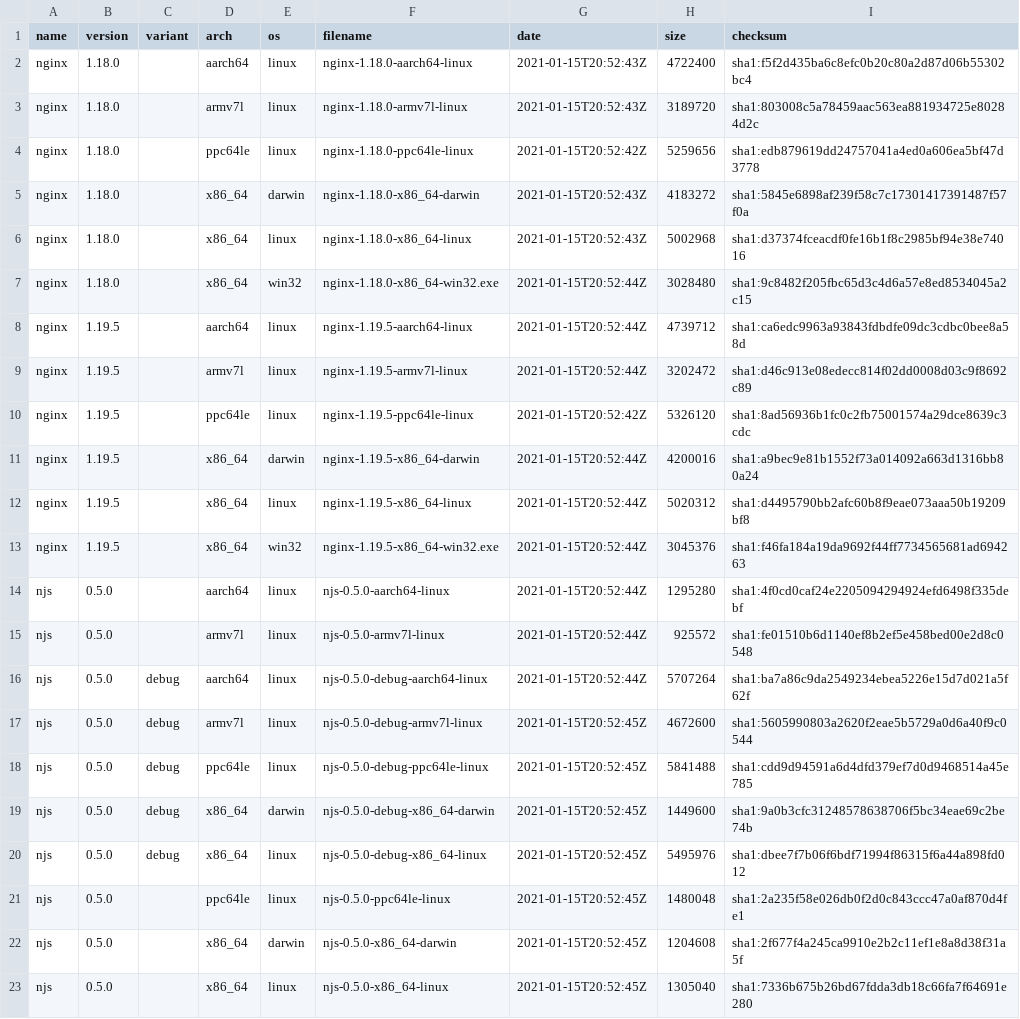
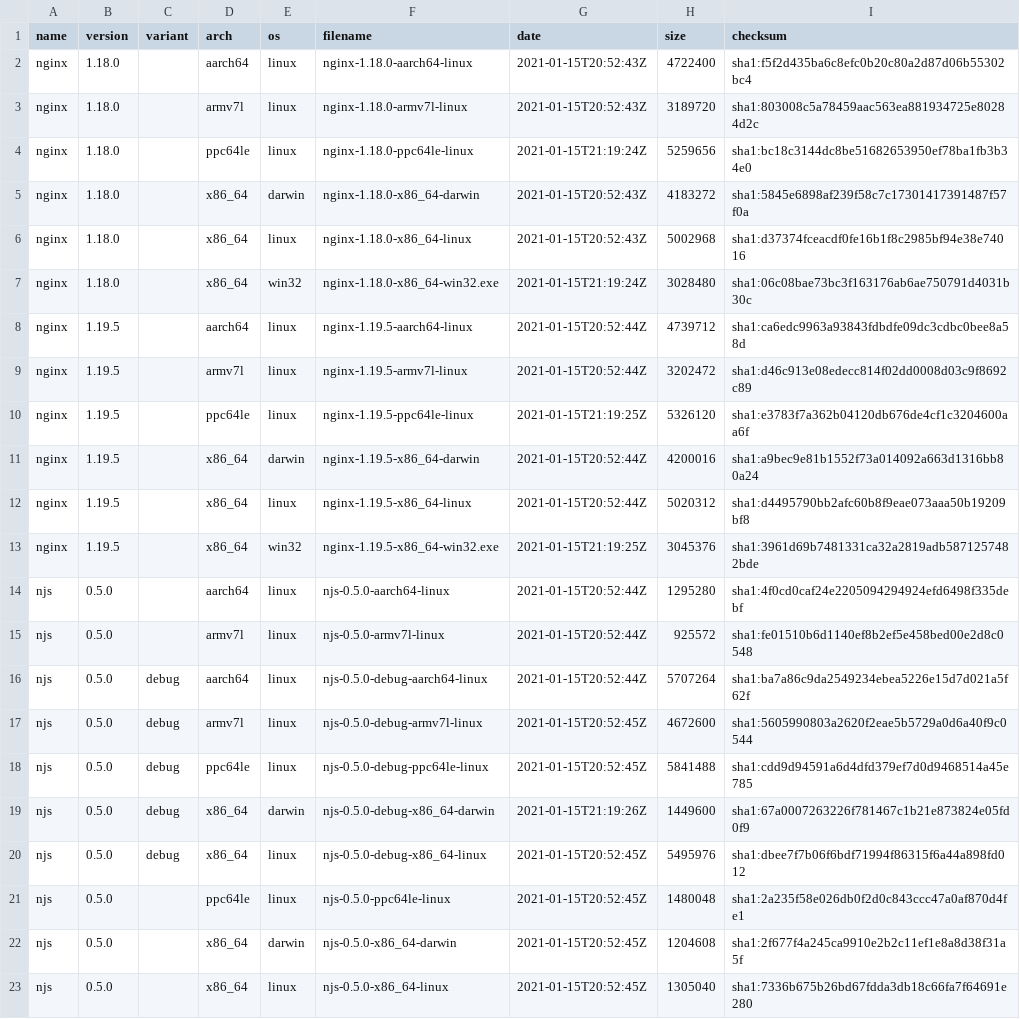
Before and after one commit to jirutka/nginx-binaries, a CSV file: index.csv, drawn as a sheet.

```diff
--- a/index.csv
+++ b/index.csv
@@ -3,12 +3,12 @@ nginx,1.18.0,,aarch64,linux,nginx-1.18.0-aarch64-linux,2021-01-15T20:52:43Z,4722
 nginx,1.18.0,,armv7l,linux,nginx-1.18.0-armv7l-linux,2021-01-15T20:52:43Z,3189720,sha1:803008c5a78459aac563ea881934725e80284d2c
-nginx,1.18.0,,ppc64le,linux,nginx-1.18.0-ppc64le-linux,2021-01-15T20:52:42Z,5259656,sha1:edb879619dd24757041a4ed0a606ea5bf47d3778
+nginx,1.18.0,,ppc64le,linux,nginx-1.18.0-ppc64le-linux,2021-01-15T21:19:24Z,5259656,sha1:bc18c3144dc8be51682653950ef78ba1fb3b34e0
 nginx,1.18.0,,x86_64,darwin,nginx-1.18.0-x86_64-darwin,2021-01-15T20:52:43Z,4183272,sha1:5845e6898af239f58c7c17301417391487f57f0a
 nginx,1.18.0,,x86_64,linux,nginx-1.18.0-x86_64-linux,2021-01-15T20:52:43Z,5002968,sha1:d37374fceacdf0fe16b1f8c2985bf94e38e74016
-nginx,1.18.0,,x86_64,win32,nginx-1.18.0-x86_64-win32.exe,2021-01-15T20:52:44Z,3028480,sha1:9c8482f205fbc65d3c4d6a57e8ed8534045a2c15
+nginx,1.18.0,,x86_64,win32,nginx-1.18.0-x86_64-win32.exe,2021-01-15T21:19:24Z,3028480,sha1:06c08bae73bc3f163176ab6ae750791d4031b30c
 nginx,1.19.5,,aarch64,linux,nginx-1.19.5-aarch64-linux,2021-01-15T20:52:44Z,4739712,sha1:ca6edc9963a93843fdbdfe09dc3cdbc0bee8a58d
 nginx,1.19.5,,armv7l,linux,nginx-1.19.5-armv7l-linux,2021-01-15T20:52:44Z,3202472,sha1:d46c913e08edecc814f02dd0008d03c9f8692c89
-nginx,1.19.5,,ppc64le,linux,nginx-1.19.5-ppc64le-linux,2021-01-15T20:52:42Z,5326120,sha1:8ad56936b1fc0c2fb75001574a29dce8639c3cdc
+nginx,1.19.5,,ppc64le,linux,nginx-1.19.5-ppc64le-linux,2021-01-15T21:19:25Z,5326120,sha1:e3783f7a362b04120db676de4cf1c3204600aa6f
 nginx,1.19.5,,x86_64,darwin,nginx-1.19.5-x86_64-darwin,2021-01-15T20:52:44Z,4200016,sha1:a9bec9e81b1552f73a014092a663d1316bb80a24
 nginx,1.19.5,,x86_64,linux,nginx-1.19.5-x86_64-linux,2021-01-15T20:52:44Z,5020312,sha1:d4495790bb2afc60b8f9eae073aaa50b19209bf8
-nginx,1.19.5,,x86_64,win32,nginx-1.19.5-x86_64-win32.exe,2021-01-15T20:52:44Z,3045376,sha1:f46fa184a19da9692f44ff7734565681ad694263
+nginx,1.19.5,,x86_64,win32,nginx-1.19.5-x86_64-win32.exe,2021-01-15T21:19:25Z,3045376,sha1:3961d69b7481331ca32a2819adb5871257482bde
 njs,0.5.0,,aarch64,linux,njs-0.5.0-aarch64-linux,2021-01-15T20:52:44Z,1295280,sha1:4f0cd0caf24e2205094294924efd6498f335debf
@@ -18,3 +18,3 @@ njs,0.5.0,debug,armv7l,linux,njs-0.5.0-debug-armv7l-linux,2021-01-15T20:52:45Z,4
 njs,0.5.0,debug,ppc64le,linux,njs-0.5.0-debug-ppc64le-linux,2021-01-15T20:52:45Z,5841488,sha1:cdd9d94591a6d4dfd379ef7d0d9468514a45e785
-njs,0.5.0,debug,x86_64,darwin,njs-0.5.0-debug-x86_64-darwin,2021-01-15T20:52:45Z,1449600,sha1:9a0b3cfc31248578638706f5bc34eae69c2be74b
+njs,0.5.0,debug,x86_64,darwin,njs-0.5.0-debug-x86_64-darwin,2021-01-15T21:19:26Z,1449600,sha1:67a0007263226f781467c1b21e873824e05fd0f9
 njs,0.5.0,debug,x86_64,linux,njs-0.5.0-debug-x86_64-linux,2021-01-15T20:52:45Z,5495976,sha1:dbee7f7b06f6bdf71994f86315f6a44a898fd012
```
Also changed, not shown: 14 other files.
